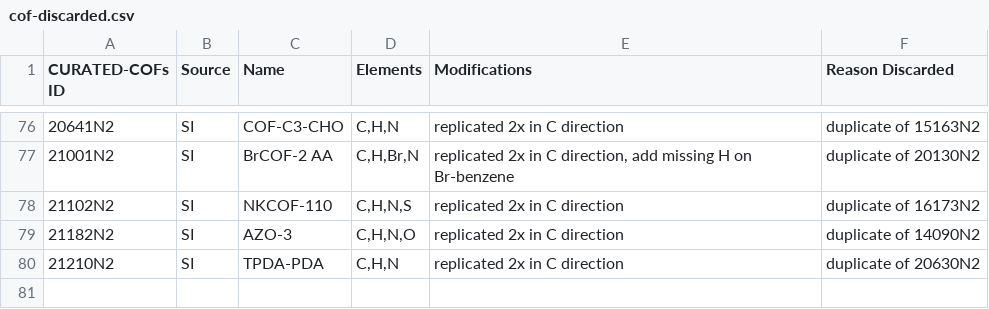
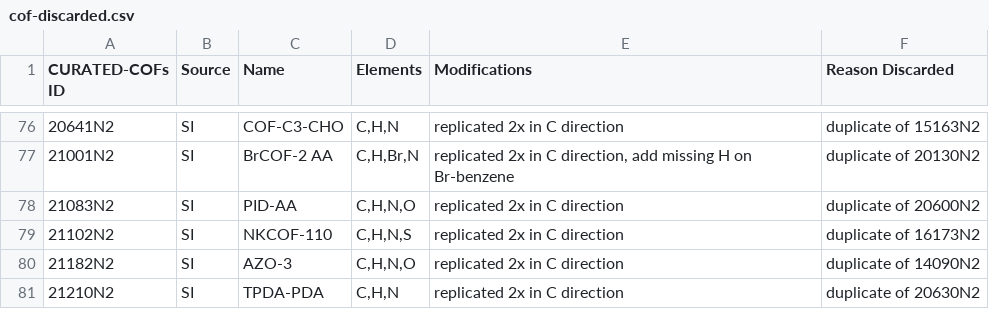
Before and after one commit to danieleongari/CURATED-COFs, a CSV file: cof-discarded.csv, drawn as a sheet; only a part is shown, gaps mark what is left out; the diff names each change by its address in the sheet, - before the commit and + after, or states it on an @@ line.

Commit message:
discard last duplicate

```diff
--- a/cof-discarded.csv
+++ b/cof-discarded.csv
+row 78: 21083N2 | SI | PID-AA | C,H,N,O | replicated 2x in C direction | duplicate of 20600N2
```
Also changed, not shown: cof-frameworks.csv.
